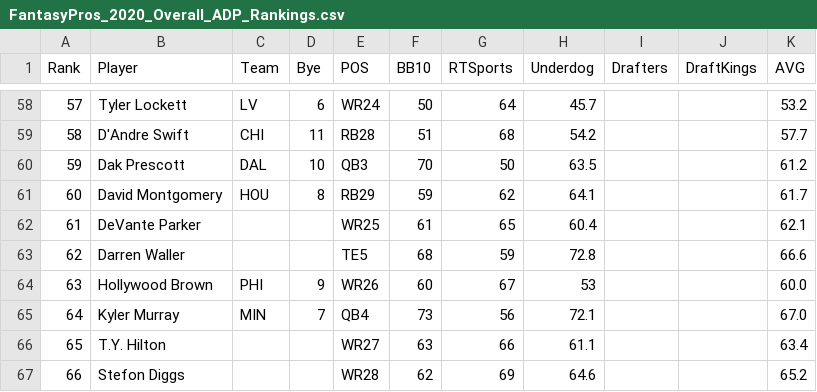
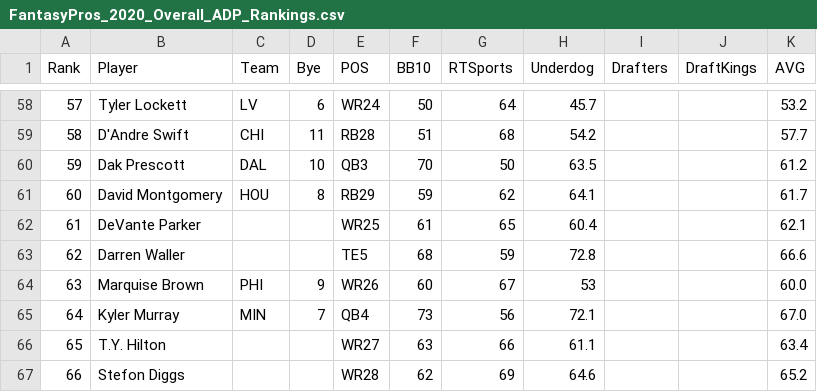
Before and after one commit to adriantwill/draft-picks, a CSV file: adp/FantasyPros_2020_Overall_ADP_Rankings.csv, drawn as a sheet; only a part is shown, gaps mark what is left out.

```diff
--- a/adp/FantasyPros_2020_Overall_ADP_Rankings.csv
+++ b/adp/FantasyPros_2020_Overall_ADP_Rankings.csv
@@ -63,3 +63,3 @@
 "62","Darren Waller","","","TE5","68","59","72.8","","","66.6"
-"63","Hollywood Brown","PHI","9","WR26","60","67","53","","","60.0"
+"63","Marquise Brown","PHI","9","WR26","60","67","53","","","60.0"
 "64","Kyler Murray","MIN","7","QB4","73","56","72.1","","","67.0"
```
Also changed, not shown: adp/FantasyPros_2022_Overall_ADP_Rankings.csv, 8 other files.
